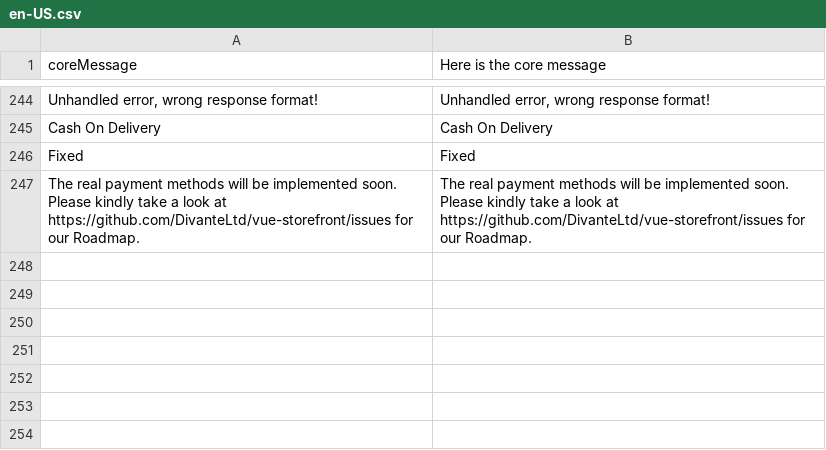
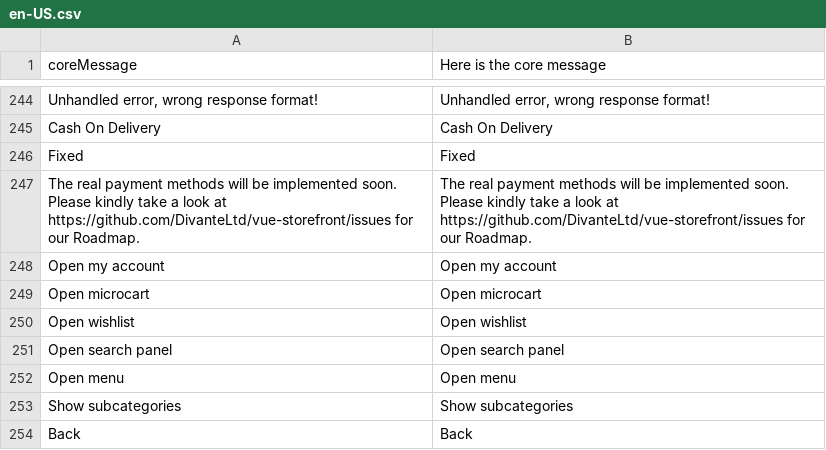
Before and after one commit to valentyn90/Store-Frontend, a CSV file: core/resource/i18n/en-US.csv, drawn as a sheet; only a part is shown, gaps mark what is left out; the diff names each change by its address in the sheet, - before the commit and + after, or states it on an @@ line.

Commit message:
#672 - Add aria-labels with translations, fix focus on buttons

```diff
--- a/core/resource/i18n/en-US.csv
+++ b/core/resource/i18n/en-US.csv
+row 248: Open my account | Open my account
+row 249: Open microcart | Open microcart
+row 250: Open wishlist | Open wishlist
+row 251: Open search panel | Open search panel
+row 252: Open menu | Open menu
+row 253: Show subcategories | Show subcategories
+row 254: Back | Back
```
Also changed, not shown: 7 other files.
